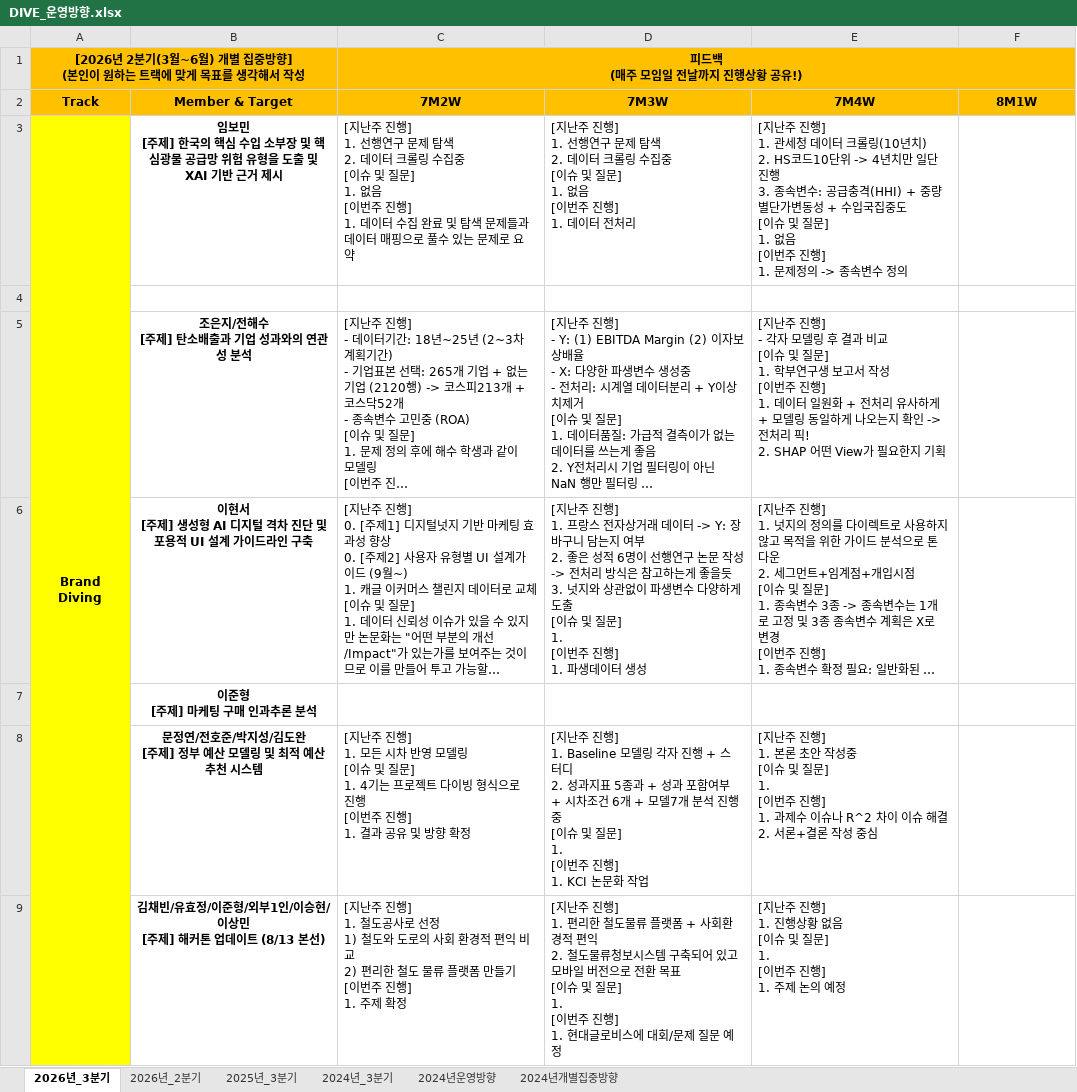
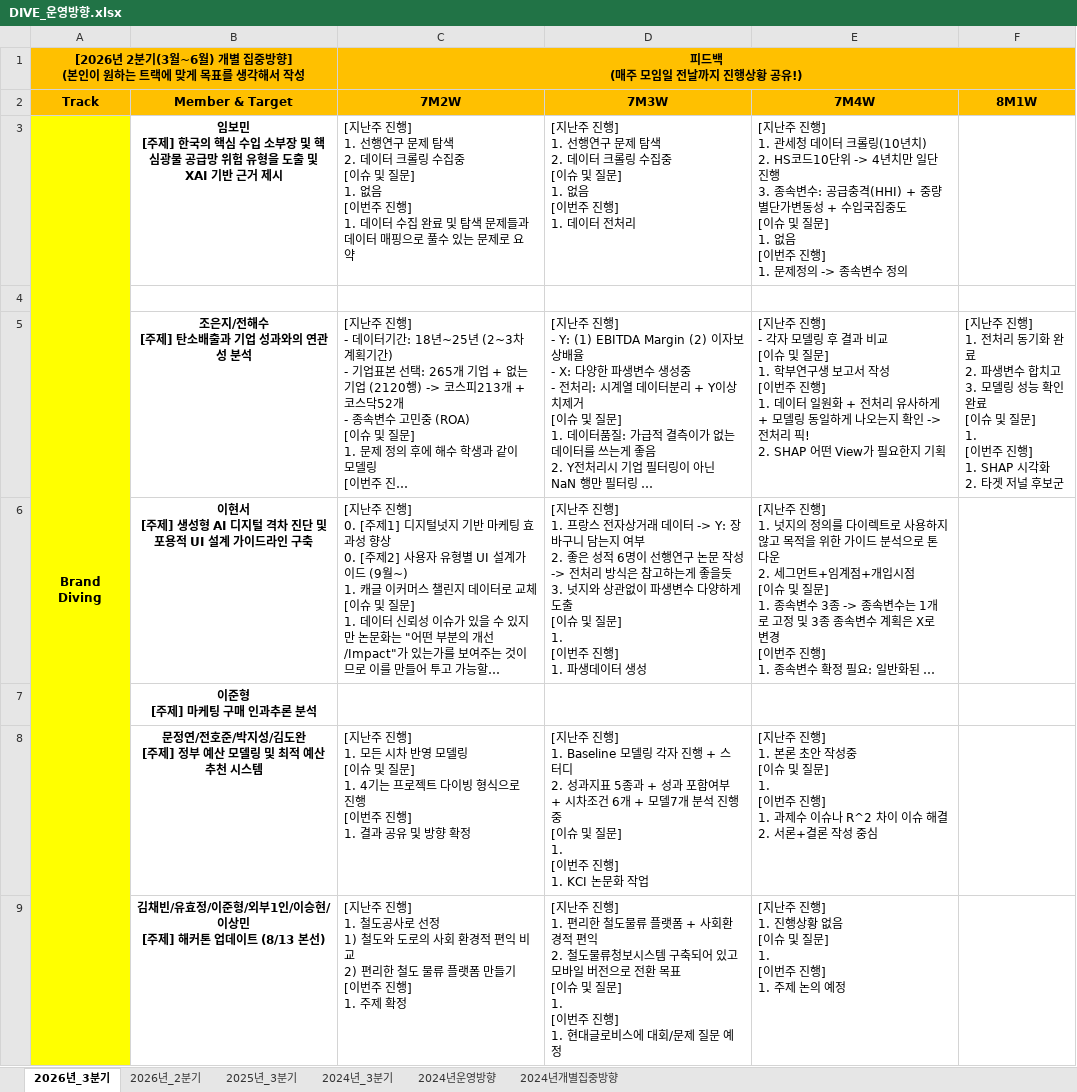
Before and after one commit to thekimk/DIVE-Research, an Excel workbook: [Document]/소개운영자료/DIVE_운영방향.xlsx, sheet 2026년_3분기, drawn as a sheet; only a part is shown; long unchanged cells end in …; values as stored, in another font and other column widths than the file's, no borders; ↵ is a line break in a cell; the diff covers the shown part only; the diff names each change by its address in the sheet, - before the commit and + after, or states it on an @@ line.

Commit message:
no message

```diff
--- a/[Document]/소개운영자료/DIVE_운영방향.xlsx (sheet 2026년_3분기)
+++ b/[Document]/소개운영자료/DIVE_운영방향.xlsx (sheet 2026년_3분기)
-F5 (8M1W): (empty)
+F5 (8M1W): [지난주 진행] ↵ 1. 전처리 동기화 완료 ↵ 2. 파생변수 합치고 ↵ 3. 모델링 성능 확인 완료 ↵ [이슈 및 질문] ↵ 1. ↵ [이번주 진행] ↵ 1. SHAP 시각화 ↵ 2. 타겟 저널 후보군
```
Also changed, not shown: 2 edited cells elsewhere in this sheet.
